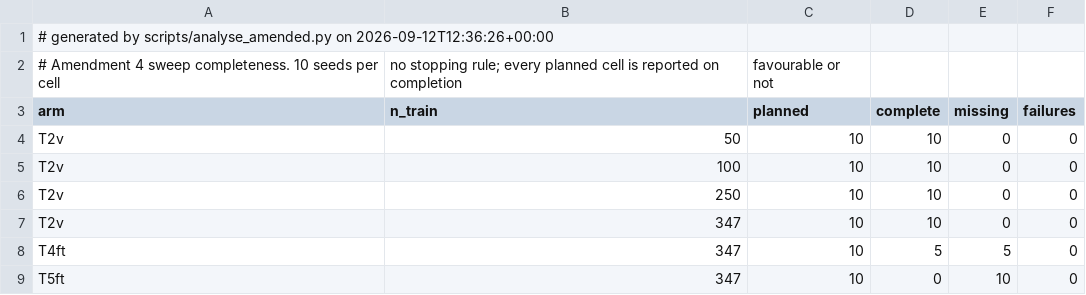
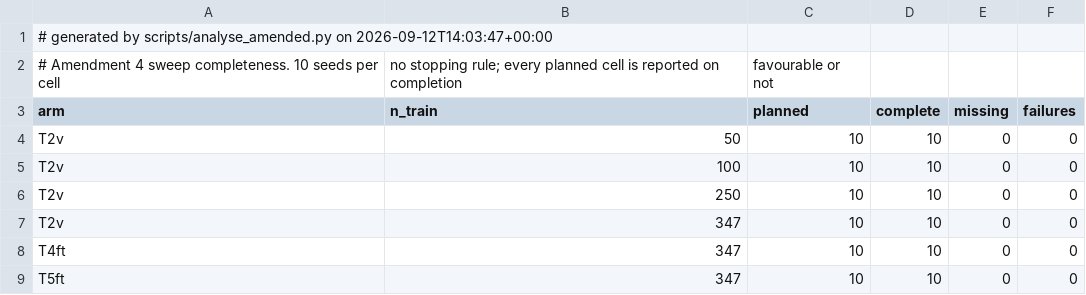
Before and after one commit to anamgiri91/transfer-learning-research, a CSV file: results/tables/table19_amended_progress.csv, drawn as a sheet.

```diff
--- a/results/tables/table19_amended_progress.csv
+++ b/results/tables/table19_amended_progress.csv
@@ -1,2 +1,2 @@
-# generated by scripts/analyse_amended.py on 2026-09-12T12:36:26+00:00
+# generated by scripts/analyse_amended.py on 2026-09-12T14:03:47+00:00
 # Amendment 4 sweep completeness. 10 seeds per cell, no stopping rule; every planned cell is reported on completion, favourable or not
@@ -7,3 +7,3 @@ T2v,250,10,10,0,0
 T2v,347,10,10,0,0
-T4ft,347,10,5,5,0
-T5ft,347,10,0,10,0
+T4ft,347,10,10,0,0
+T5ft,347,10,10,0,0
```
Also changed, not shown: results/tables/table17_amended_finetune.csv, results/tables/table18_amended_contrasts.csv, 37 other files.
